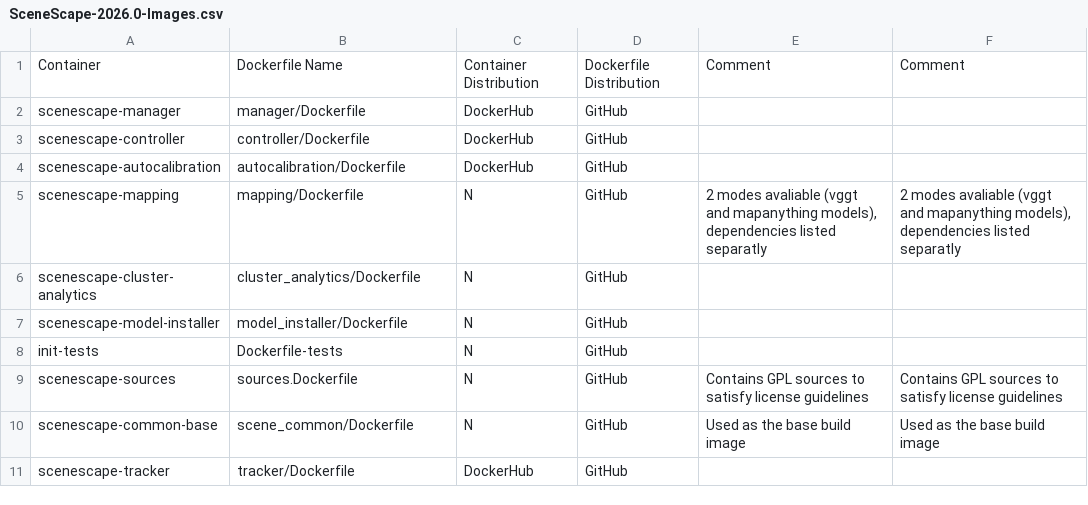
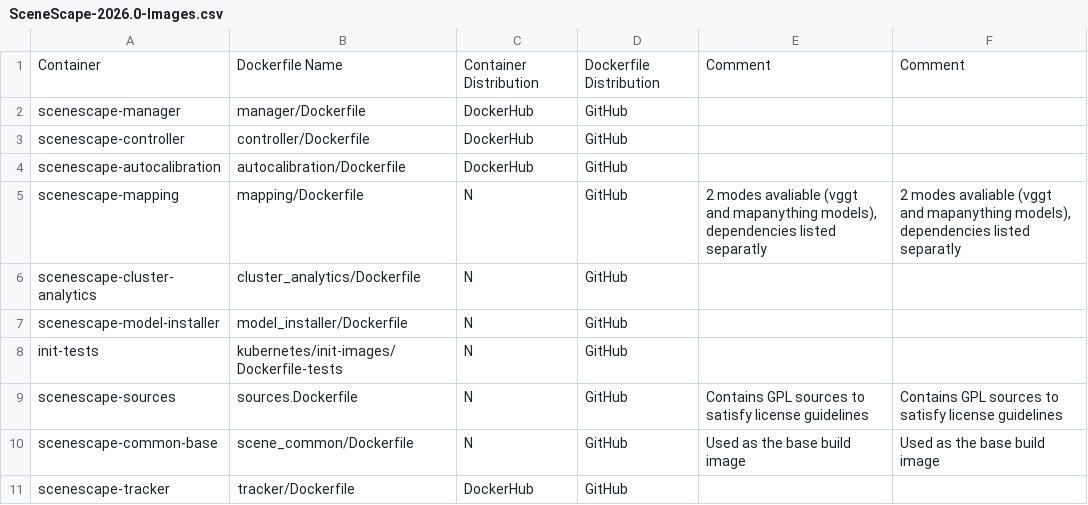
Before and after one commit to open-edge-platform/scenescape, a CSV file: tools/dependencies/release-data/SceneScape-2026.0-Images.csv, drawn as a sheet.

```diff
--- a/tools/dependencies/release-data/SceneScape-2026.0-Images.csv
+++ b/tools/dependencies/release-data/SceneScape-2026.0-Images.csv
@@ -7,3 +7,3 @@ scenescape-cluster-analytics,cluster_analytics/Dockerfile,N,GitHub,,
 scenescape-model-installer,model_installer/Dockerfile,N,GitHub,,
-init-tests,Dockerfile-tests,N,GitHub,,
+init-tests,kubernetes/init-images/Dockerfile-tests,N,GitHub,,
 scenescape-sources,sources.Dockerfile,N,GitHub,Contains GPL sources to satisfy license guidelines,Contains GPL sources to satisfy license guidelines
```
Also changed, not shown: 17 other files.
